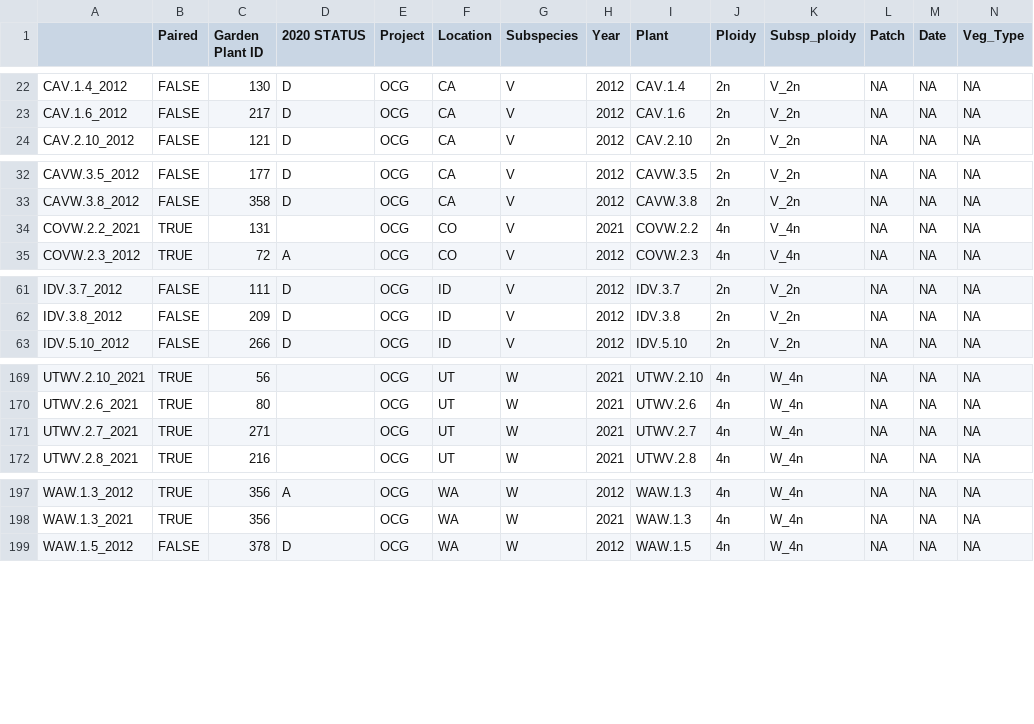
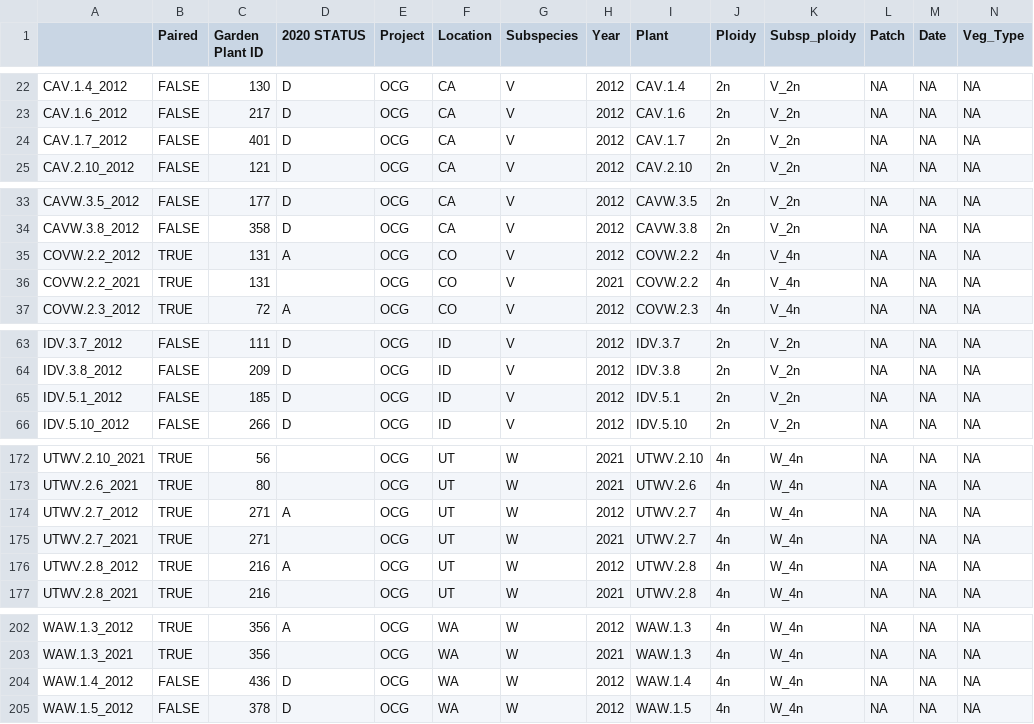
Before and after one commit to elleteri/commongarden, a CSV file: data_csv/metadataITS_OCG.csv, drawn as a sheet; only a part is shown, gaps mark what is left out; rows hold the shown columns only; the diff names each change by its address in the sheet, - before the commit and + after, or states it on an @@ line.

```diff
--- a/data_csv/metadataITS_OCG.csv
+++ b/data_csv/metadataITS_OCG.csv
+row 24: CAV.1.7_2012 | FALSE | 401 | D | OCG | CA | V | 2012 | CAV.1.7 | 2n | V_2n | NA | NA | NA
+row 35: COVW.2.2_2012 | TRUE | 131 | A | OCG | CO | V | 2012 | COVW.2.2 | 4n | V_4n | NA | NA | NA
+row 65: IDV.5.1_2012 | FALSE | 185 | D | OCG | ID | V | 2012 | IDV.5.1 | 2n | V_2n | NA | NA | NA
+row 174: UTWV.2.7_2012 | TRUE | 271 | A | OCG | UT | W | 2012 | UTWV.2.7 | 4n | W_4n | NA | NA | NA
+row 176: UTWV.2.8_2012 | TRUE | 216 | A | OCG | UT | W | 2012 | UTWV.2.8 | 4n | W_4n | NA | NA | NA
+row 204: WAW.1.4_2012 | FALSE | 436 | D | OCG | WA | W | 2012 | WAW.1.4 | 4n | W_4n | NA | NA | NA
```
Also changed, not shown: 11 other files.
